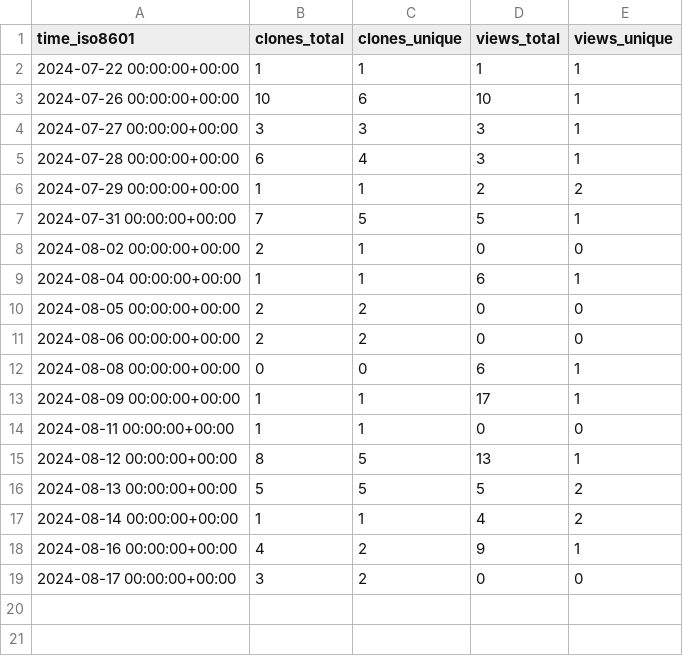
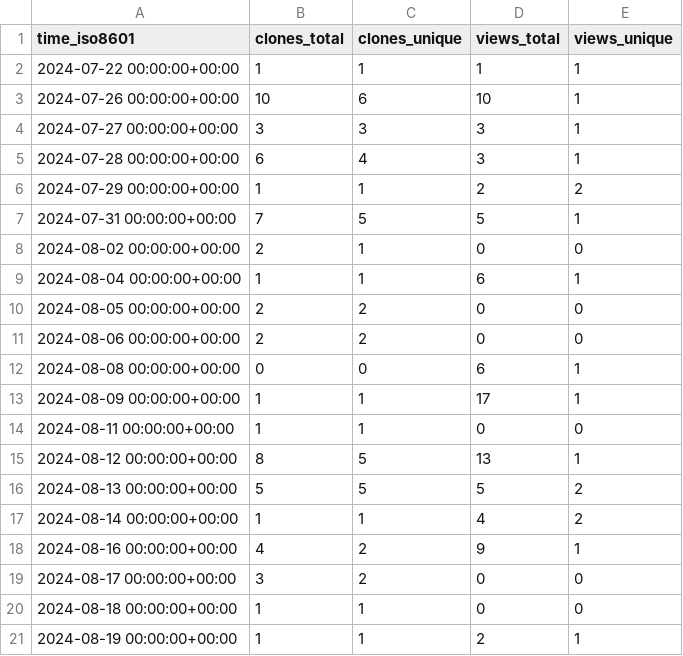
Before and after one commit to demichie/OpenPDAC-12, a CSV file: demichie/OpenPDAC-12/ghrs-data/views_clones_aggregate.csv, drawn as a sheet.

```diff
--- a/demichie/OpenPDAC-12/ghrs-data/views_clones_aggregate.csv
+++ b/demichie/OpenPDAC-12/ghrs-data/views_clones_aggregate.csv
@@ -19 +19,3 @@ time_iso8601,clones_total,clones_unique,views_total,views_unique
 2024-08-17 00:00:00+00:00,3,2,0,0
+2024-08-18 00:00:00+00:00,1,1,0,0
+2024-08-19 00:00:00+00:00,1,1,2,1
```
Also changed, not shown: 1 other file.
